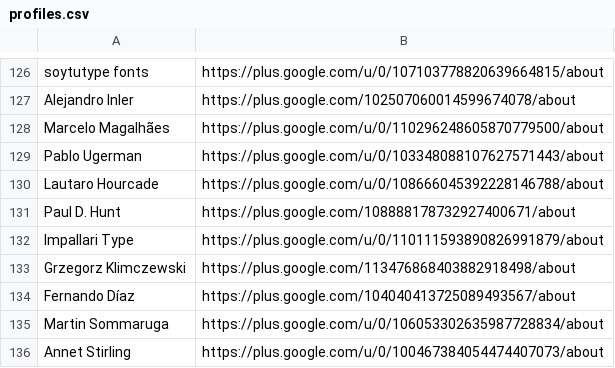
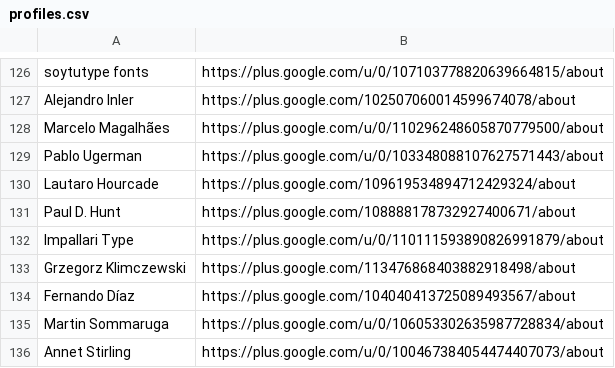
Before and after one commit to StudioCreate/googlefontdirectory-hg, a CSV file: designers/profiles.csv, drawn as a sheet; only a part is shown, gaps mark what is left out.

Commit message:
Updating Laurato Hourcade

```diff
--- a/designers/profiles.csv
+++ b/designers/profiles.csv
@@ -129,3 +129,3 @@ Marcelo Magalhães,https://plus.google.com/u/0/110296248605870779500/about
 Pablo Ugerman,https://plus.google.com/u/0/103348088107627571443/about
-Lautaro Hourcade,https://plus.google.com/u/0/108666045392228146788/about
+Lautaro Hourcade,https://plus.google.com/109619534894712429324/about
 Paul D. Hunt,https://plus.google.com/108888178732927400671/about
```
